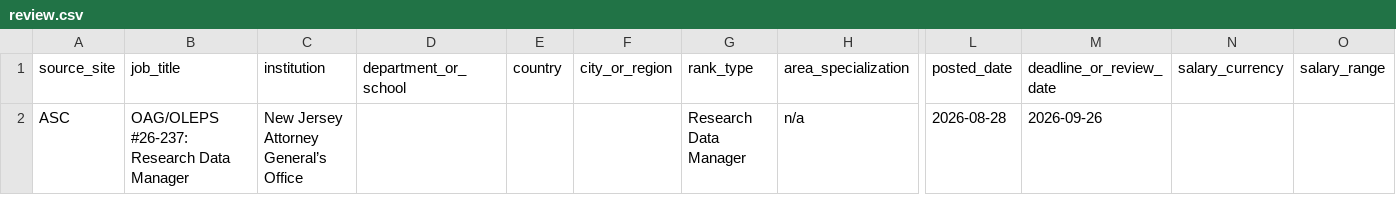
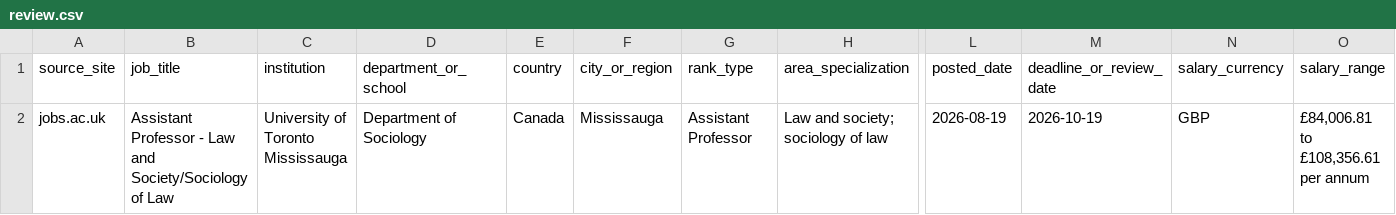
Before and after one commit to CrimConsortium-CrimRxiv/criminology-jobs, a CSV file: review.csv, drawn as a sheet; only a part is shown, gaps mark what is left out; removed rows and columns are numbered as before the commit, all else as after; rows hold the shown columns only; the diff names each change by its address in the sheet, - before the commit and + after, or states it on an @@ line.

```diff
--- a/review.csv
+++ b/review.csv
-row 2: ASC | OAG/OLEPS #26-237: Research Data Manager | New Jersey Attorney General’s Office |  |  |  | Research Data Manager | n/a | 2026-08-28 | 2026-09-26
+row 2: jobs.ac.uk | Assistant Professor - Law and Society/Sociology of Law | University of Toronto Mississauga | Department of Sociology | Canada | Mississauga | Assistant Professor | Law and society; sociology of law | 2026-08-19 | 2026-10-19 | GBP | £84,006.81 to £108,356.61 per annum
```
Also changed, not shown: criminology_jobs.csv, 2 other files.
